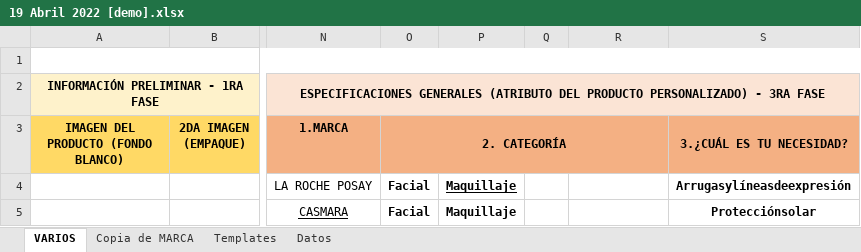
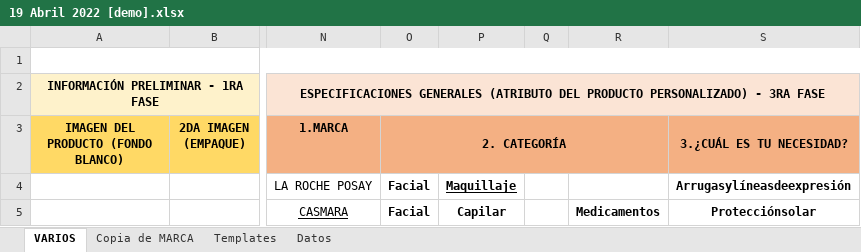
Before and after one commit to jwalvarez/woocommerce-belihebe-ultra, an Excel workbook: 19 Abril 2022 [demo].xlsx, sheet VARIOS, drawn as a sheet; only a part is shown, gaps mark what is left out; values as stored, in another font and other column widths than the file's, no borders; charts and pictures and conditional formats not drawn; the diff names each change by its address in the sheet, - before the commit and + after, or states it on an @@ line.

```diff
--- a/19 Abril 2022 [demo].xlsx (sheet VARIOS)
+++ b/19 Abril 2022 [demo].xlsx (sheet VARIOS)
-P5: Maquillaje
+P5: Capilar
-R5: (empty)
+R5: Medicamentos
```
Also changed, not shown: 6 other files.
